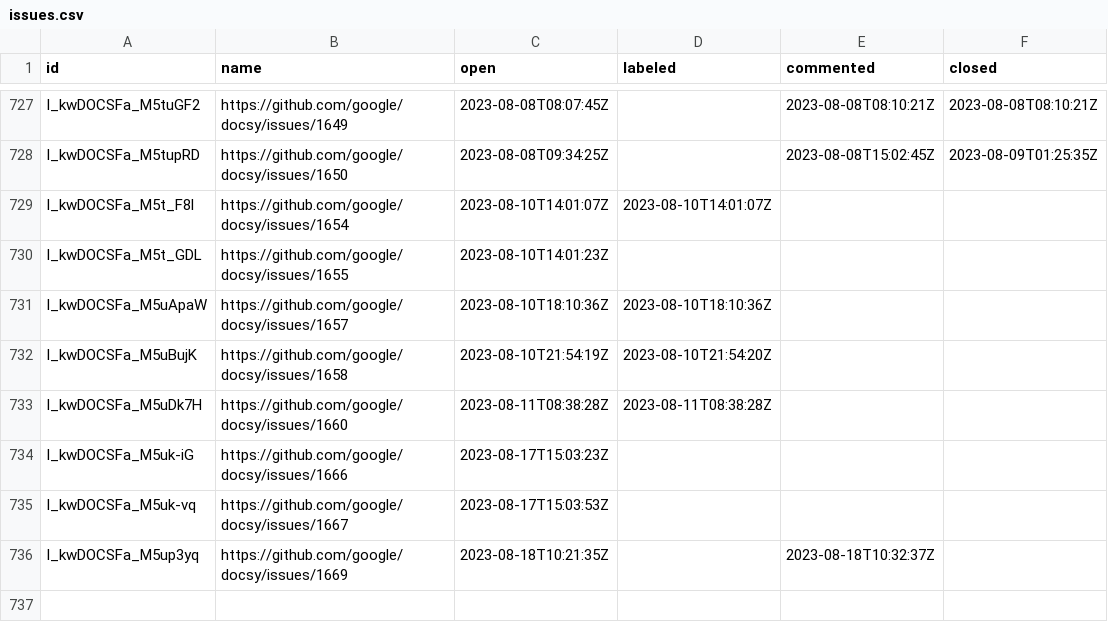
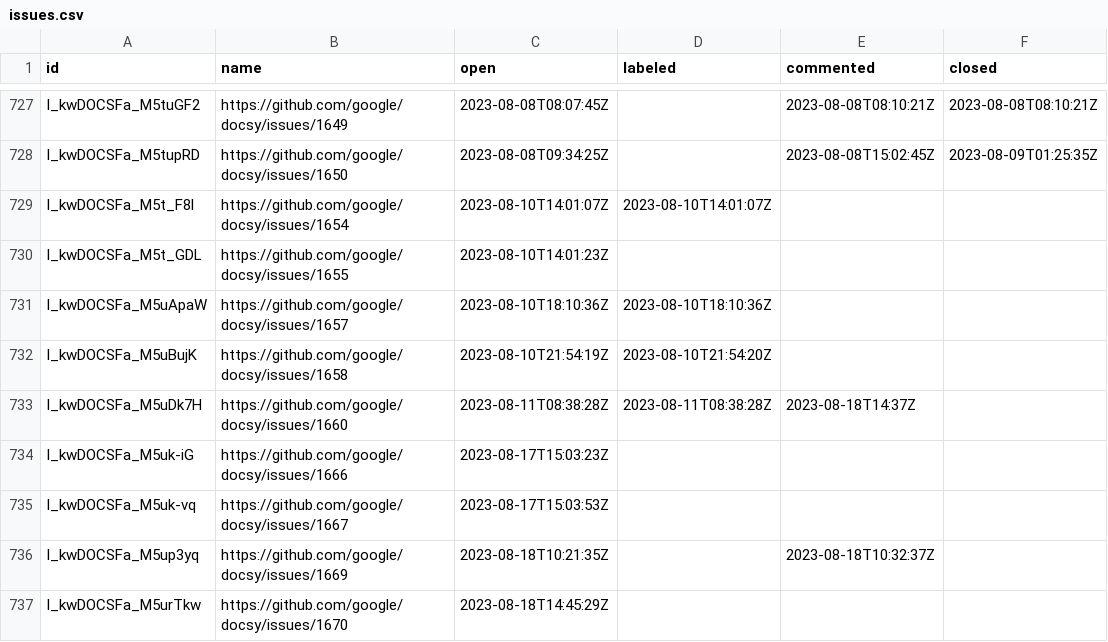
Before and after one commit to deining/docsy-metrics, a CSV file: data/google/docsy/issues.csv, drawn as a sheet; only a part is shown, gaps mark what is left out.

```diff
--- a/data/google/docsy/issues.csv
+++ b/data/google/docsy/issues.csv
@@ -732,3 +732,3 @@ I_kwDOCSFa_M5uApaW,https://github.com/google/docsy/issues/1657,2023-08-10T18:10:
 I_kwDOCSFa_M5uBujK,https://github.com/google/docsy/issues/1658,2023-08-10T21:54:19Z,2023-08-10T21:54:20Z,,
-I_kwDOCSFa_M5uDk7H,https://github.com/google/docsy/issues/1660,2023-08-11T08:38:28Z,2023-08-11T08:38:28Z,,
+I_kwDOCSFa_M5uDk7H,https://github.com/google/docsy/issues/1660,2023-08-11T08:38:28Z,2023-08-11T08:38:28Z,2023-08-18T14:37Z,
 I_kwDOCSFa_M5uk-iG,https://github.com/google/docsy/issues/1666,2023-08-17T15:03:23Z,,,
@@ -736 +736,2 @@ I_kwDOCSFa_M5uk-vq,https://github.com/google/docsy/issues/1667,2023-08-17T15:03:
 I_kwDOCSFa_M5up3yq,https://github.com/google/docsy/issues/1669,2023-08-18T10:21:35Z,,2023-08-18T10:32:37Z,
+I_kwDOCSFa_M5urTkw,https://github.com/google/docsy/issues/1670,2023-08-18T14:45:29Z,,,
```
